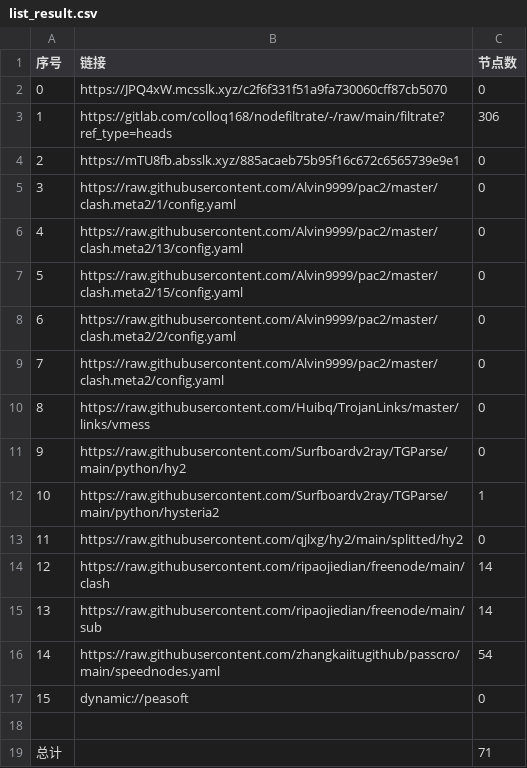
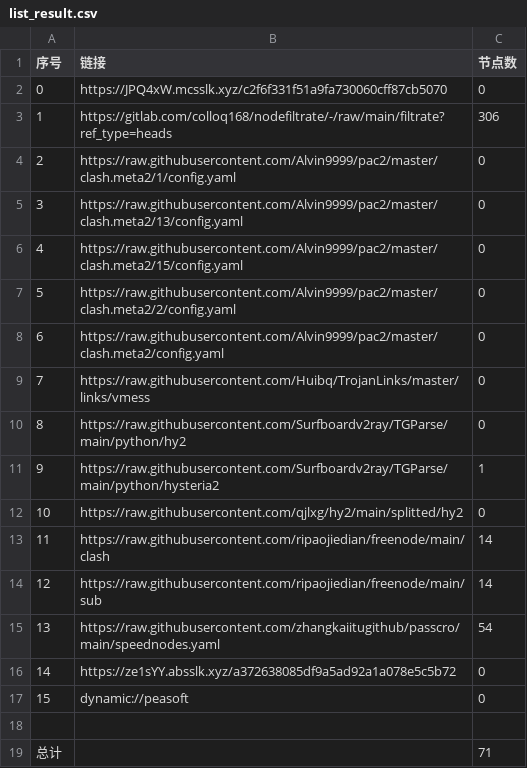
Before and after one commit to A2722629488/zidongpachong, a CSV file: list_result.csv, drawn as a sheet; removed rows and columns are numbered as before the commit, all else as after; the diff names each change by its address in the sheet, - before the commit and + after, or states it on an @@ line.

```diff
--- a/list_result.csv
+++ b/list_result.csv
-row 4: 2 | https://mTU8fb.absslk.xyz/885acaeb75b95f16c672c6565739e9e1 | 0
@@ column A (序号) renumbered between rows 4 and 15 @@
+row 16: 14 | https://ze1sYY.absslk.xyz/a372638085df9a5ad92a1a078e5c5b72 | 0
```
Also changed, not shown: 21 other files.
